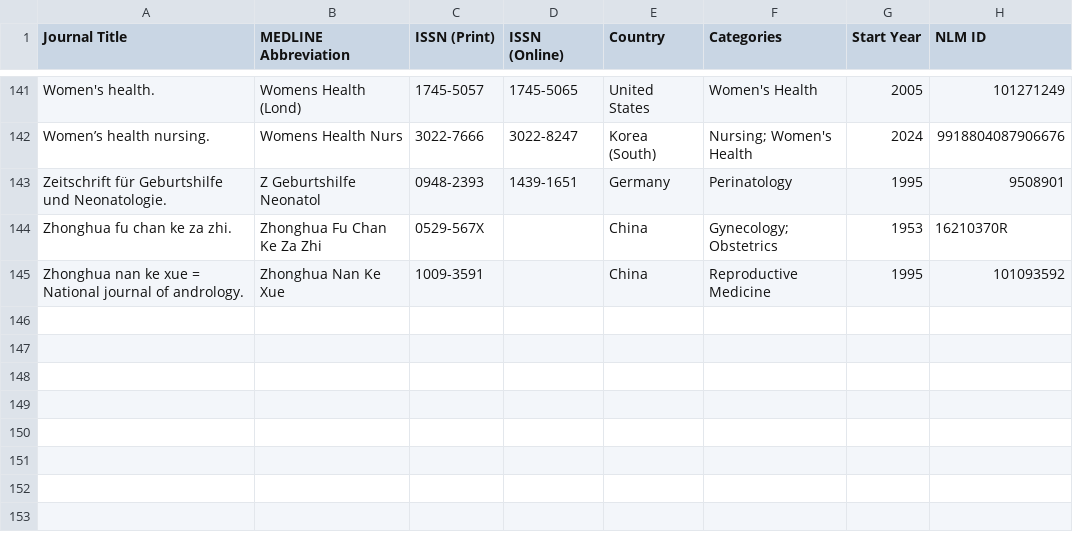
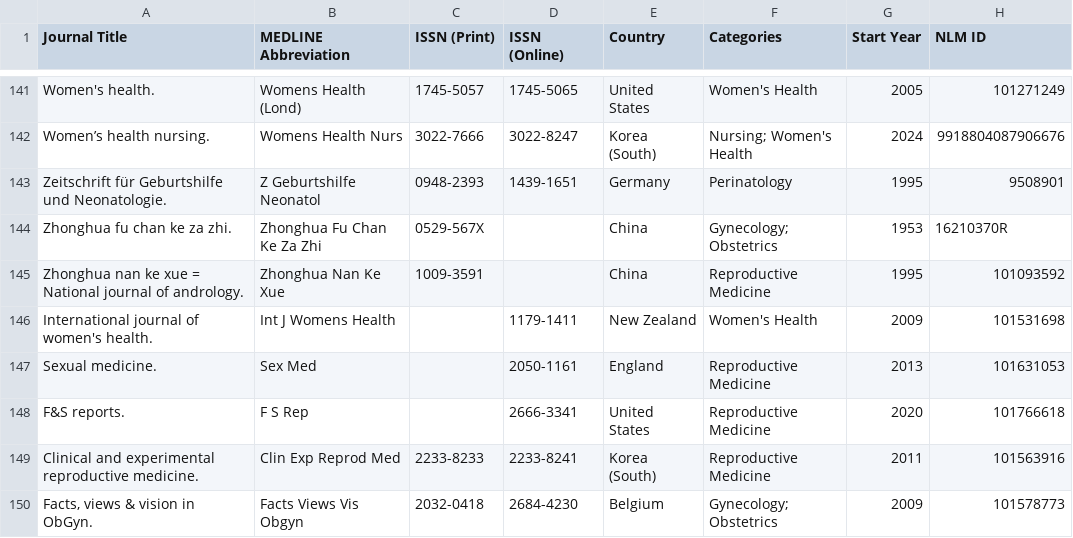
Before and after one commit to Meggers1982/womens-health-digest, a CSV file: data/Womens Health & Reproduction.csv, drawn as a sheet; only a part is shown, gaps mark what is left out.

```diff
--- a/data/Womens Health & Reproduction.csv
+++ b/data/Womens Health & Reproduction.csv
@@ -145 +145,6 @@ Zhonghua fu chan ke za zhi.,Zhonghua Fu Chan Ke Za Zhi,0529-567X,,China,Gynecolo
 Zhonghua nan ke xue = National journal of andrology.,Zhonghua Nan Ke Xue,1009-3591,,China,Reproductive Medicine,1995,101093592
+International journal of women's health.,Int J Womens Health,,1179-1411,New Zealand,Women's Health,2009,101531698
+Sexual medicine.,Sex Med,,2050-1161,England,Reproductive Medicine,2013,101631053
+F&S reports.,F S Rep,,2666-3341,United States,Reproductive Medicine,2020,101766618
+Clinical and experimental reproductive medicine.,Clin Exp Reprod Med,2233-8233,2233-8241,Korea (South),Reproductive Medicine,2011,101563916
+"Facts, views & vision in ObGyn.",Facts Views Vis Obgyn,2032-0418,2684-4230,Belgium,Gynecology; Obstetrics,2009,101578773
```
Also changed, not shown: data/Endocrinology & Metabolism.csv, 1 other file.
